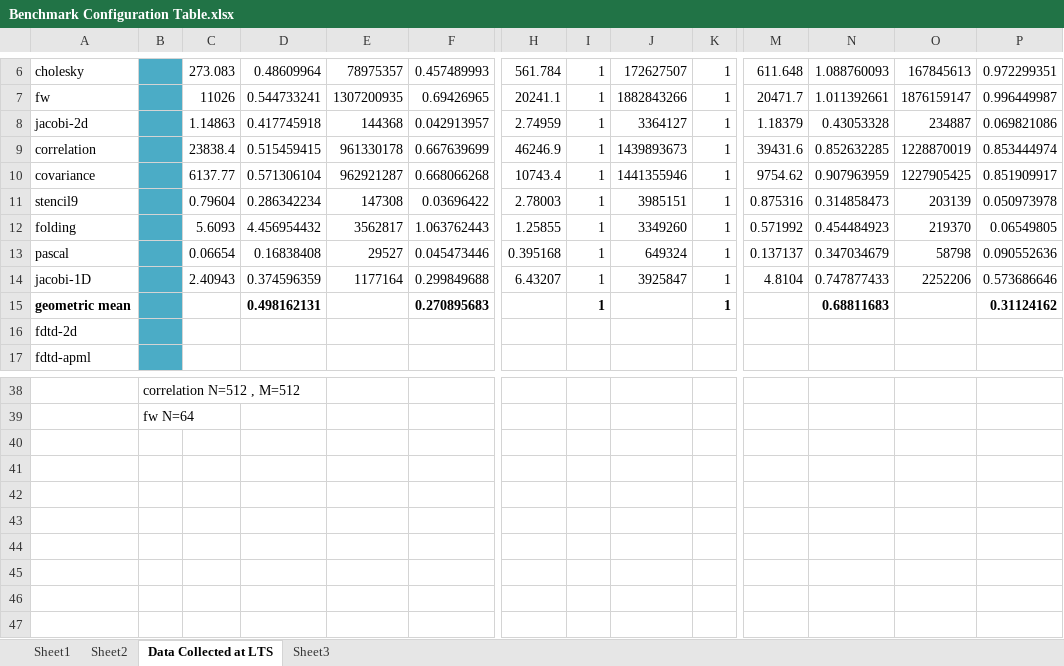
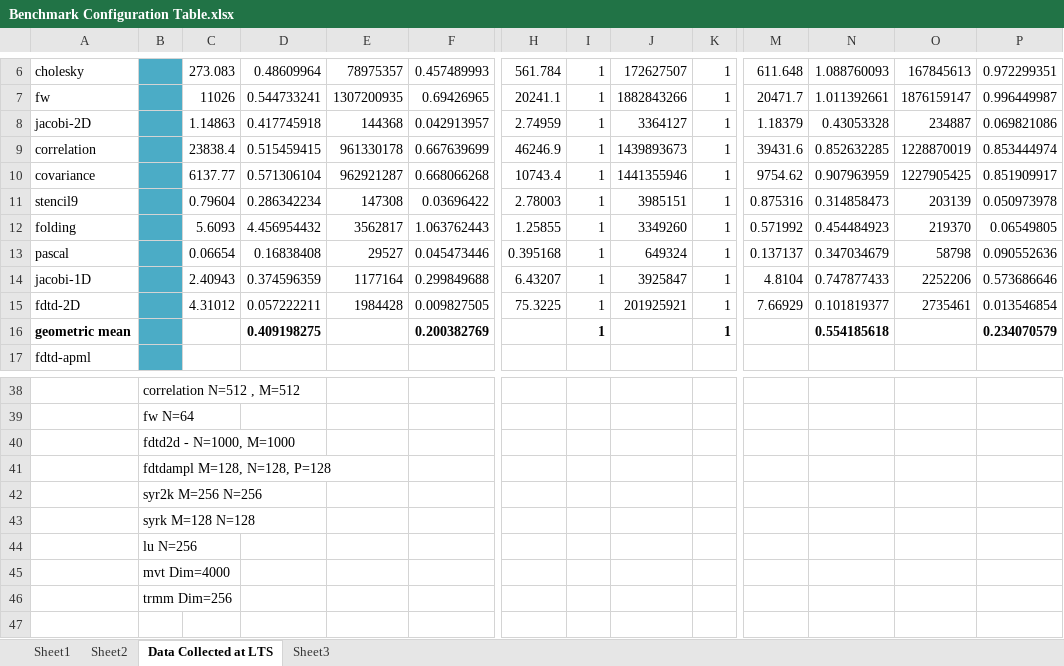
Before and after one commit to aroonsharma1/Chapel_Masters_Work, an Excel workbook: Benchmark Configuration Table.xlsx, sheet Data Collected at LTS, drawn as a sheet; only a part is shown, gaps mark what is left out; values as stored, in another font and other column widths than the file's, no borders; charts and pictures not drawn; removed rows and columns are numbered as before the commit, all else as after; rows hold the shown columns only; the diff names each change by its address in the sheet, - before the commit and + after, or states it on an @@ line.

```diff
--- a/Benchmark Configuration Table.xlsx (sheet Data Collected at LTS)
+++ b/Benchmark Configuration Table.xlsx (sheet Data Collected at LTS)
-A8: jacobi-2d
+A8: jacobi-2D
+row 15: fdtd-2D |  | 4.31012 | 0.057222211 | 1984428 | 0.009827505 | 75.3225 | 1 | 201925921 | 1 | 7.66929 | 0.101819377 | 2735461 | 0.013546854
-D16: 0.498162131
+D16: 0.409198275
-F16: 0.270895683
+F16: 0.200382769
-N16: 0.68811683
+N16: 0.554185618
-P16: 0.31124162
+P16: 0.234070579
-row 16: fdtd-2d
-B40: (empty)
+B40: fdtd2d - N=1000, M=1000
-B41: (empty)
+B41: fdtdampl M=128, N=128, P=128
-B42: (empty)
+B42: syr2k M=256 N=256
-B43: (empty)
+B43: syrk M=128 N=128
-B44: (empty)
+B44: lu N=256
-B45: (empty)
+B45: mvt Dim=4000
-B46: (empty)
+B46: trmm Dim=256
```
Also changed, not shown: formulas that keep their value, charts or pictures, 30 other files.
